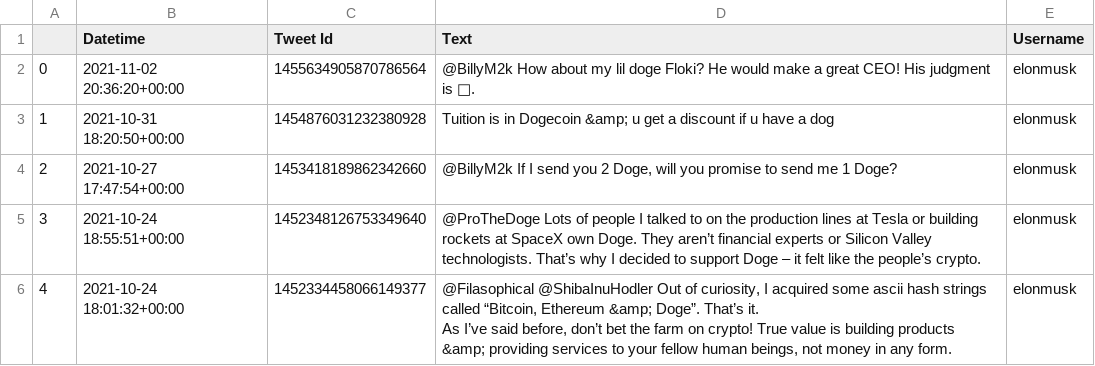
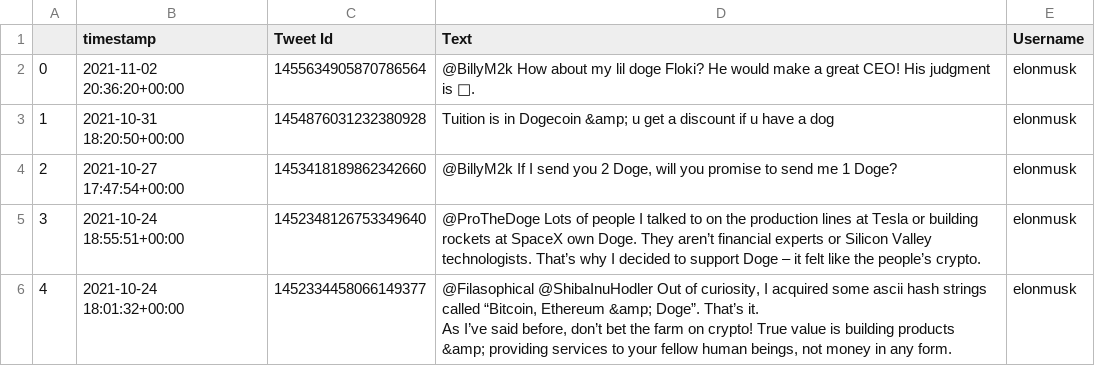
Before and after one commit to zachHFT/Optimal-Cryptocurrency-Trading-Strategies-Step2, a CSV file: twitter_scraping/datwitter_doge2_elon.csv, drawn as a sheet; only a part is shown.

```diff
--- a/twitter_scraping/datwitter_doge2_elon.csv
+++ b/twitter_scraping/datwitter_doge2_elon.csv
@@ -1,2 +1,2 @@
-,Datetime,Tweet Id,Text,Username
+,timestamp,Tweet Id,Text,Username
 0,2021-11-02 20:36:20+00:00,1455634905870786564,@BillyM2k How about my lil doge Floki? He would make a great CEO! His judgment is 🤌.,elonmusk
```
Also changed, not shown: twitter_scraping/datwitter_btc2_elon.csv, 18 other files.
